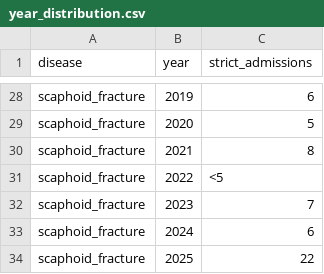
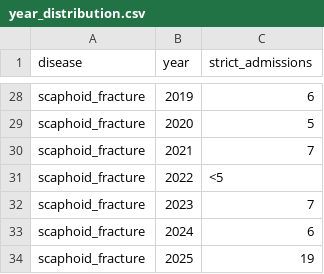
Before and after one commit to stloendays/Computational-Phenotyping-of-Real-World-Orthopaedic-Records, a CSV file: data/aggregate/year_distribution.csv, drawn as a sheet; only a part is shown, gaps mark what is left out.

Commit message:
Update year distribution for v0.3 scaphoid anatomy

```diff
--- a/data/aggregate/year_distribution.csv
+++ b/data/aggregate/year_distribution.csv
@@ -29,3 +29,3 @@ scaphoid_fracture,2019,6
 scaphoid_fracture,2020,5
-scaphoid_fracture,2021,8
+scaphoid_fracture,2021,7
 scaphoid_fracture,2022,<5
@@ -33,2 +33,2 @@ scaphoid_fracture,2023,7
 scaphoid_fracture,2024,6
-scaphoid_fracture,2025,22
+scaphoid_fracture,2025,19
```
